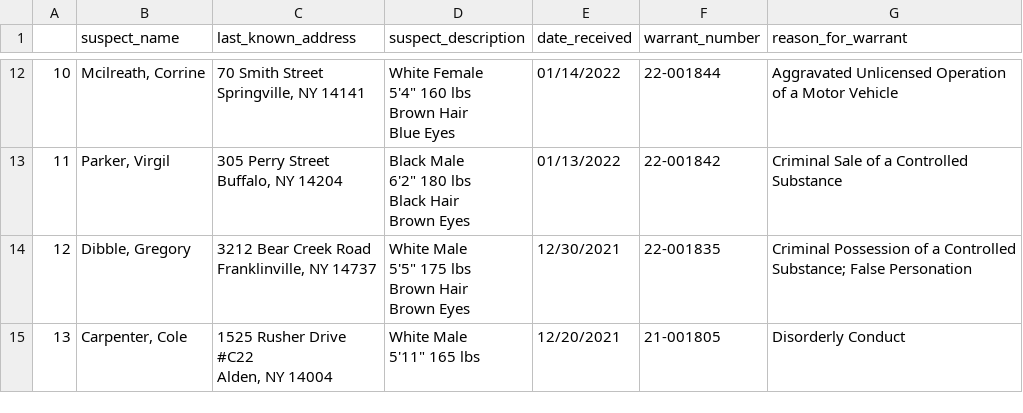
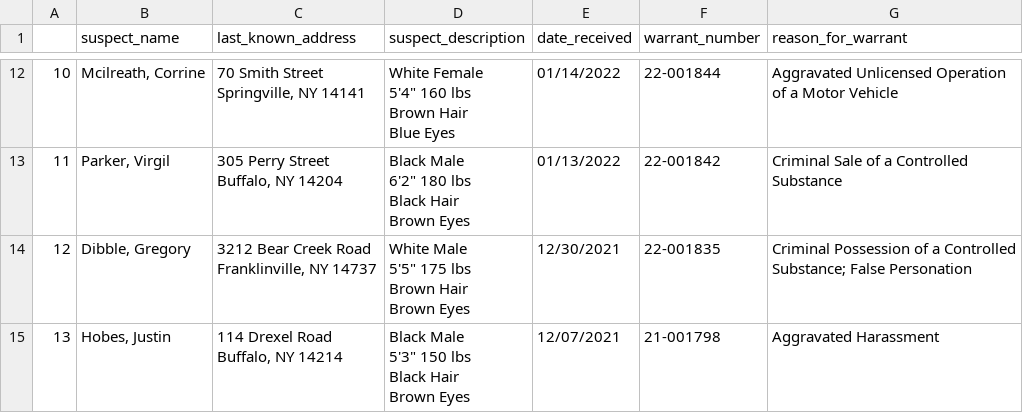
Before and after one commit to marypasciak/warrants-automatic-scraper, a CSV file: warrants.csv, drawn as a sheet; only a part is shown, gaps mark what is left out.

```diff
--- a/warrants.csv
+++ b/warrants.csv
@@ -68,5 +68,6 @@ Brown Hair
 Brown Eyes",12/30/2021,22-001835,Criminal Possession of a Controlled Substance; False Personation
-13,"Carpenter, Cole","1525 Rusher Drive
-#C22
-Alden, NY 14004","White Male
-5'11"" 165 lbs",12/20/2021,21-001805,Disorderly Conduct
+13,"Hobes, Justin","114 Drexel Road
+Buffalo, NY 14214","Black Male
+5'3"" 150 lbs
+Black Hair
+Brown Eyes",12/07/2021,21-001798,Aggravated Harassment
```
